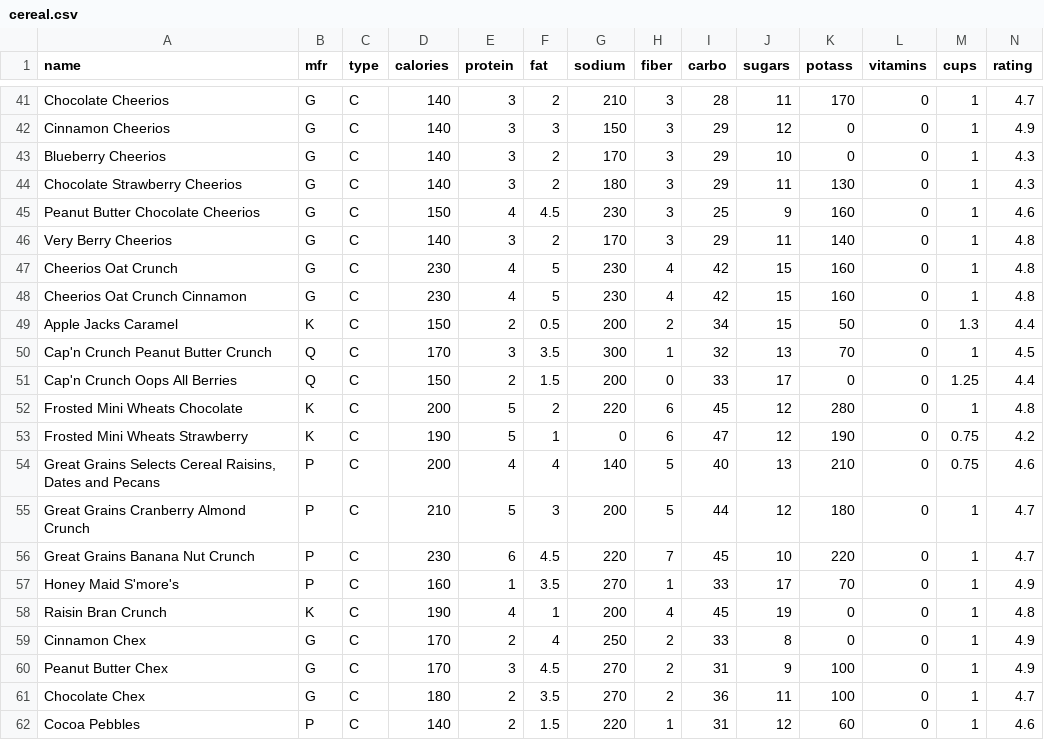
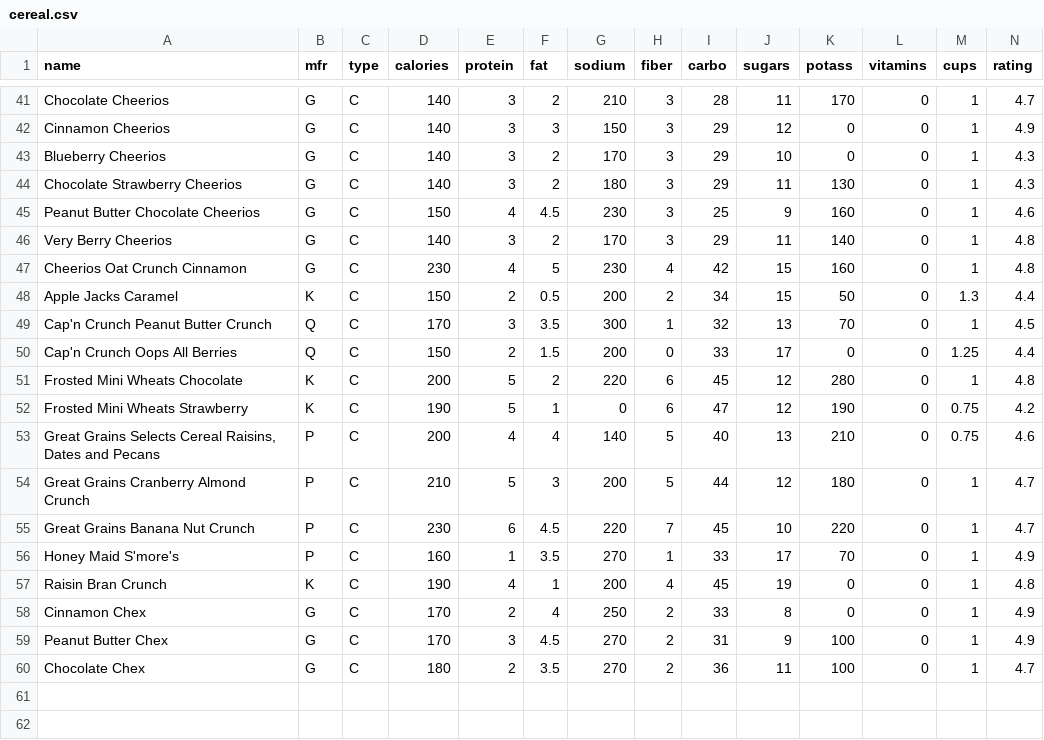
Before and after one commit to haiyingweng/cs4300sp2020-hw534-jn437-yy596-sk854-jk2753, a CSV file: cereal.csv, drawn as a sheet; only a part is shown, gaps mark what is left out; the diff names each change by its address in the sheet, - before the commit and + after, or states it on an @@ line.

```diff
--- a/cereal.csv
+++ b/cereal.csv
-row 47: Cheerios Oat Crunch | G | C | 230 | 4 | 5 | 230 | 4 | 42 | 15 | 160 | 0 | 1 | 4.8
-row 62: Cocoa Pebbles | P | C | 140 | 2 | 1.5 | 220 | 1 | 31 | 12 | 60 | 0 | 1 | 4.6
```
Also changed, not shown: 3 other files.
